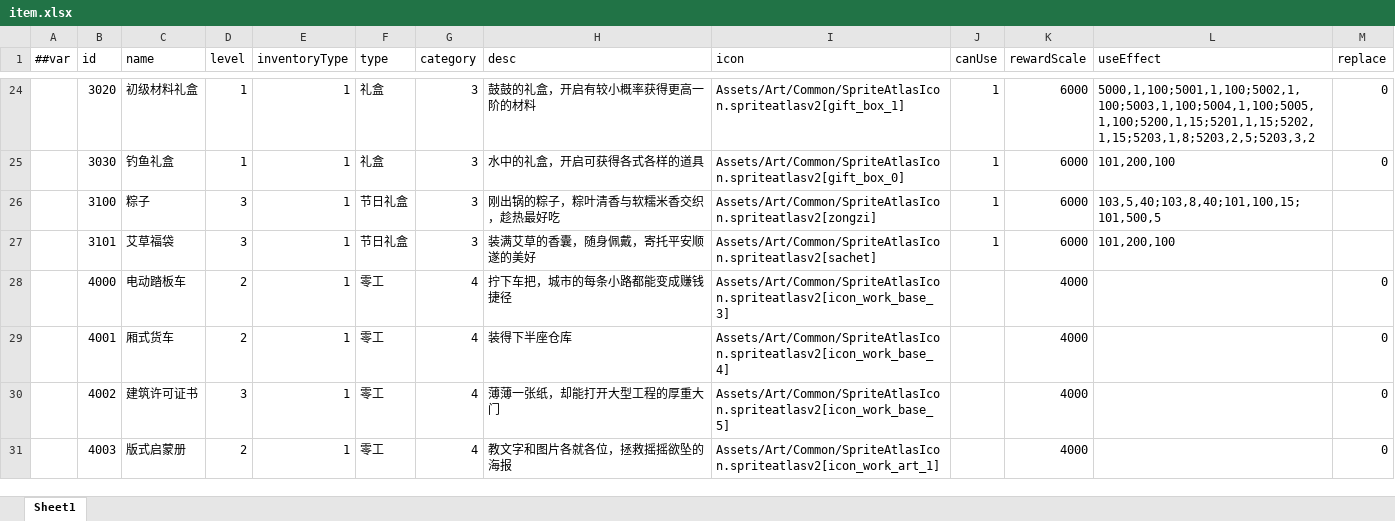
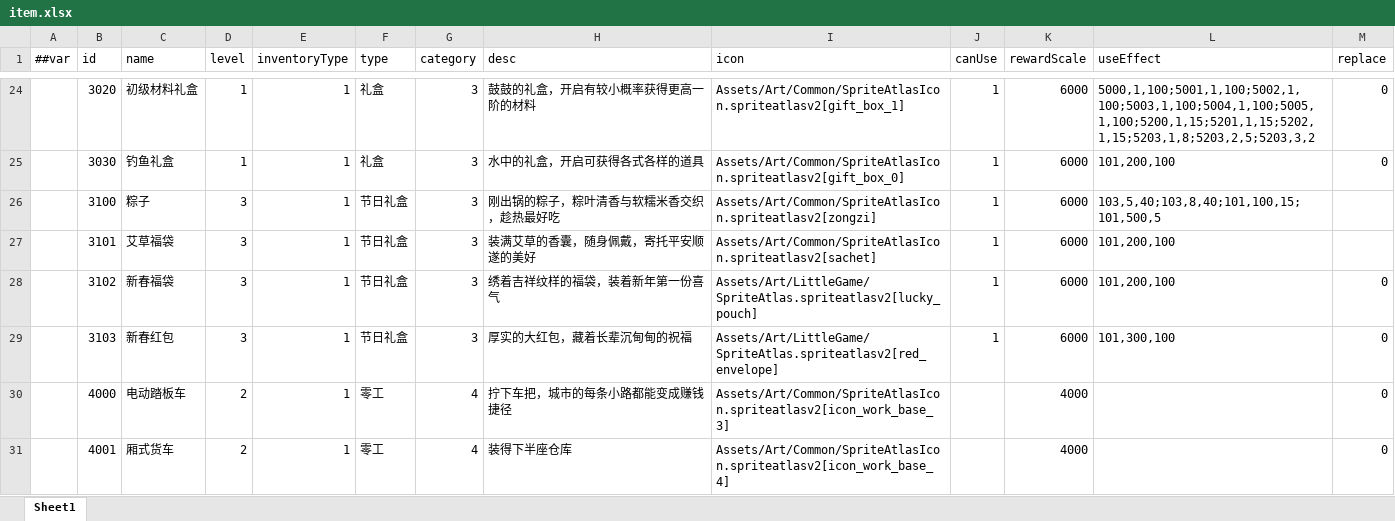
Before and after one commit to TenMilesAway/TimeChip, an Excel workbook: MiniTemplate/Datas/item.xlsx, sheet Sheet1, drawn as a sheet; only a part is shown, gaps mark what is left out; the shorter side is filled out with more unchanged rows; values as stored, in another font and other column widths than the file's, no borders; the diff names each change by its address in the sheet, - before the commit and + after, or states it on an @@ line.

```diff
--- a/MiniTemplate/Datas/item.xlsx (sheet Sheet1)
+++ b/MiniTemplate/Datas/item.xlsx (sheet Sheet1)
+row 28:  | 3102 | 新春福袋 | 3 | 1 | 节日礼盒 | 3 | 绣着吉祥纹样的福袋，装着新年第一份喜气 | Assets/Art/LittleGame/SpriteAtlas.spriteatlasv2[lucky_pouch] | 1 | 6000 | 101,200,100 | 0
+row 29:  | 3103 | 新春红包 | 3 | 1 | 节日礼盒 | 3 | 厚实的大红包，藏着长辈沉甸甸的祝福 | Assets/Art/LittleGame/SpriteAtlas.spriteatlasv2[red_envelope] | 1 | 6000 | 101,300,100 | 0
```
Also changed, not shown: 27 other files.
